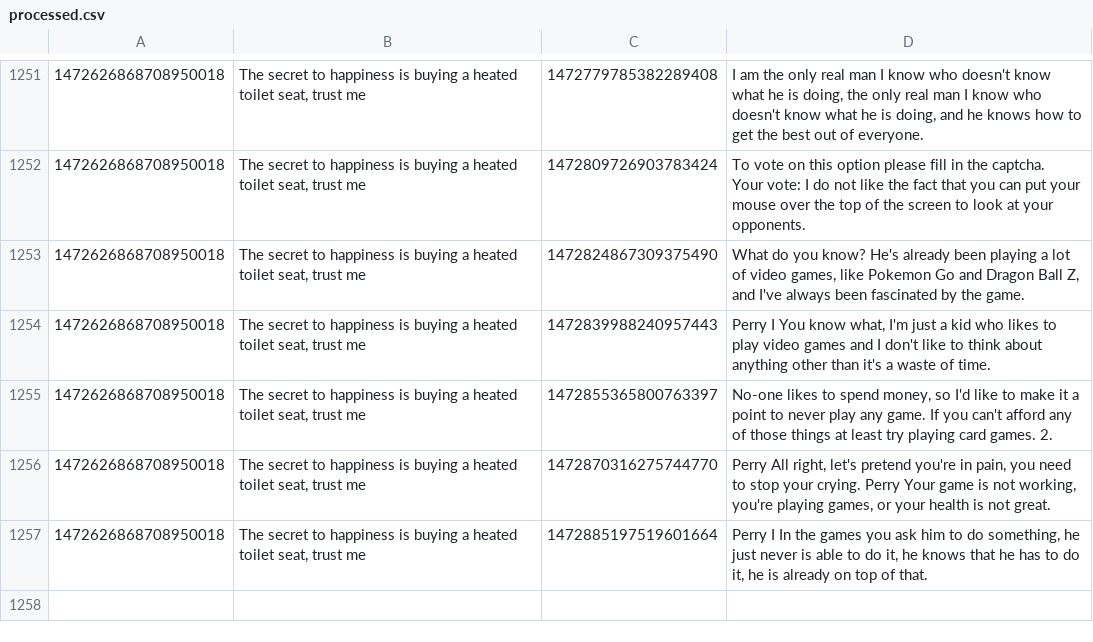
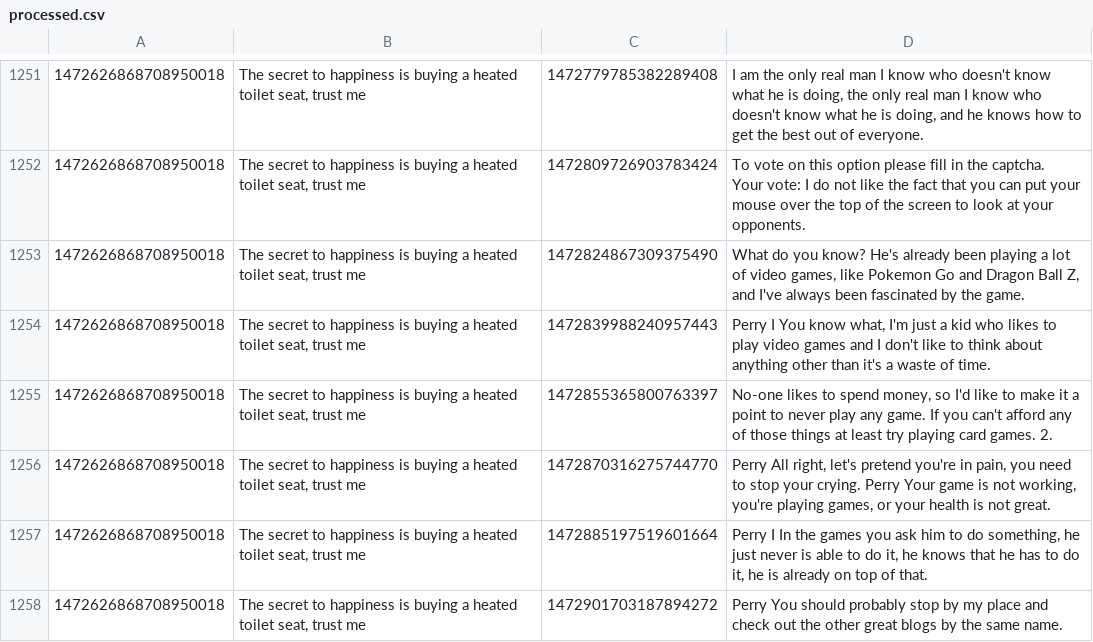
Before and after one commit to KayTwenty/PerryGPT, a CSV file: processed.csv, drawn as a sheet; only a part is shown, gaps mark what is left out.

```diff
--- a/processed.csv
+++ b/processed.csv
@@ -1395 +1395,2 @@ Your vote: I do not like the fact that you can put your mouse over the top of th
 1472626868708950018,"The secret to happiness is buying a heated toilet seat, trust me",1472885197519601664,"Perry I In the games you ask him to do something, he just never is able to do it, he knows that he has to do it, he is already on top of that."
+1472626868708950018,"The secret to happiness is buying a heated toilet seat, trust me",1472901703187894272,Perry You should probably stop by my place and check out the other great blogs by the same name.
```
